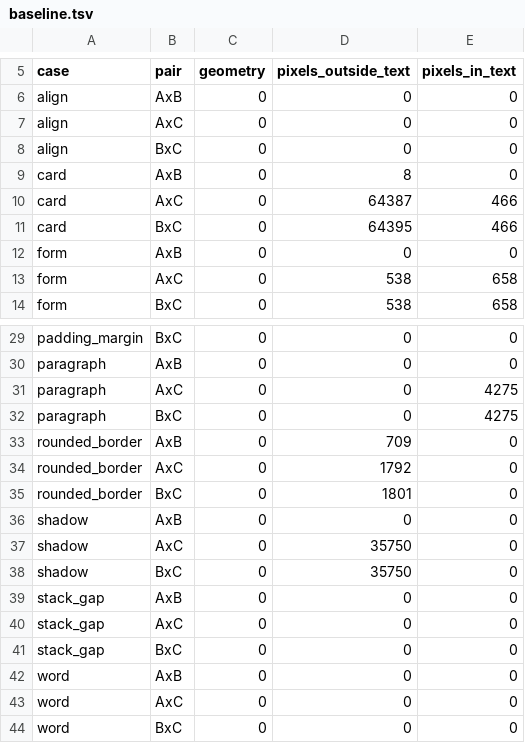
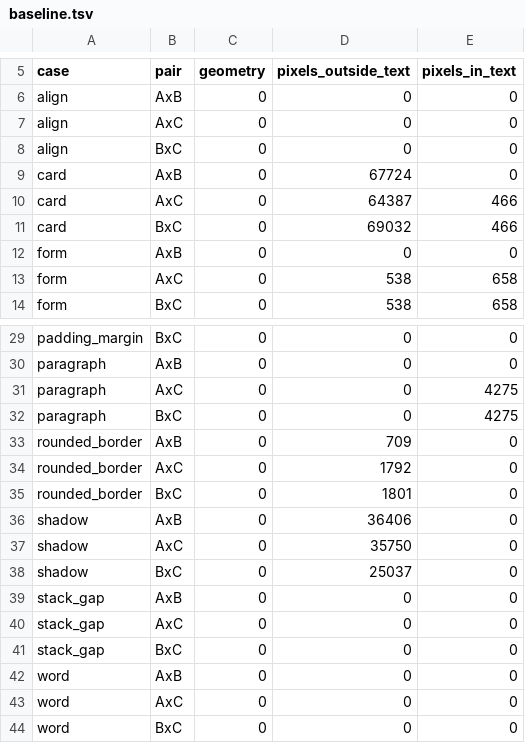
Before and after one commit to thebunnylab/bunny_ui, a TSV file: fidelity/baseline.tsv, drawn as a sheet; only a part is shown, gaps mark what is left out.

```diff
--- a/fidelity/baseline.tsv
+++ b/fidelity/baseline.tsv
@@ -8,5 +8,5 @@ align	AxC	0	0	0
 align	BxC	0	0	0
-card	AxB	0	8	0
+card	AxB	0	67724	0
 card	AxC	0	64387	466
-card	BxC	0	64395	466
+card	BxC	0	69032	466
 form	AxB	0	0	0
@@ -35,5 +35,5 @@ rounded_border	AxC	0	1792	0
 rounded_border	BxC	0	1801	0
-shadow	AxB	0	0	0
+shadow	AxB	0	36406	0
 shadow	AxC	0	35750	0
-shadow	BxC	0	35750	0
+shadow	BxC	0	25037	0
 stack_gap	AxB	0	0	0
```
Also changed, not shown: 6 other files.
